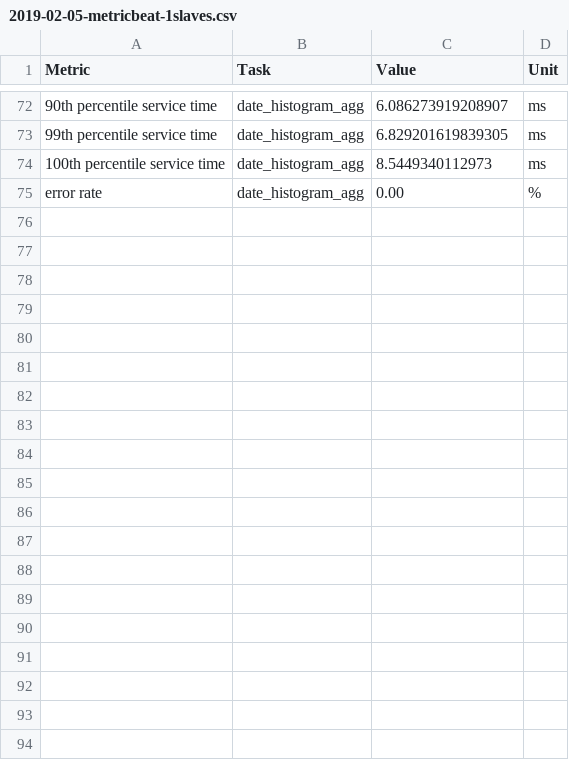
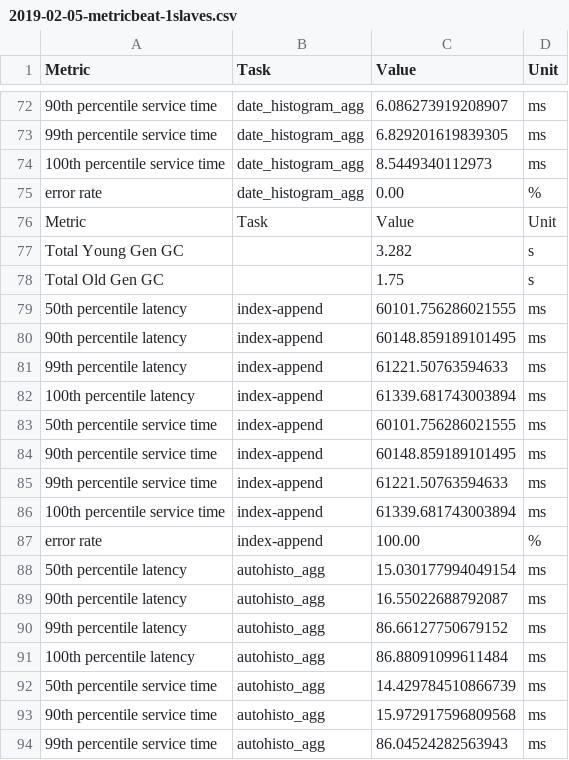
Before and after one commit to vavalm/elasticsearch-docker-cluster, a CSV file: rally/benchmarks/results/gcp-results/2019-02-05-metricbeat-1slaves.csv, drawn as a sheet; only a part is shown, gaps mark what is left out; the diff covers the shown part only; the diff names each change by its address in the sheet, - before the commit and + after, or states it on an @@ line.

```diff
--- a/rally/benchmarks/results/gcp-results/2019-02-05-metricbeat-1slaves.csv
+++ b/rally/benchmarks/results/gcp-results/2019-02-05-metricbeat-1slaves.csv
+row 76: Metric | Task | Value | Unit
+row 77: Total Young Gen GC |  | 3.282 | s
+row 78: Total Old Gen GC |  | 1.75 | s
+row 79: 50th percentile latency | index-append | 60101.756286021555 | ms
+row 80: 90th percentile latency | index-append | 60148.859189101495 | ms
+row 81: 99th percentile latency | index-append | 61221.50763594633 | ms
+row 82: 100th percentile latency | index-append | 61339.681743003894 | ms
+row 83: 50th percentile service time | index-append | 60101.756286021555 | ms
+row 84: 90th percentile service time | index-append | 60148.859189101495 | ms
+row 85: 99th percentile service time | index-append | 61221.50763594633 | ms
+row 86: 100th percentile service time | index-append | 61339.681743003894 | ms
+row 87: error rate | index-append | 100.00 | %
+row 88: 50th percentile latency | autohisto_agg | 15.030177994049154 | ms
+row 89: 90th percentile latency | autohisto_agg | 16.55022688792087 | ms
+row 90: 99th percentile latency | autohisto_agg | 86.66127750679152 | ms
+row 91: 100th percentile latency | autohisto_agg | 86.88091099611484 | ms
+row 92: 50th percentile service time | autohisto_agg | 14.429784510866739 | ms
+row 93: 90th percentile service time | autohisto_agg | 15.972917596809568 | ms
+row 94: 99th percentile service time | autohisto_agg | 86.04524282563943 | ms
```
Also changed, not shown: 11 added rows elsewhere in this file, rally/benchmarks/results/gcp-results/2019-02-05-metricbeat-2slaves.csv, rally/benchmarks/results/gcp-results/2019-02-05-metricbeat-3slaves.csv, 11 other files.
